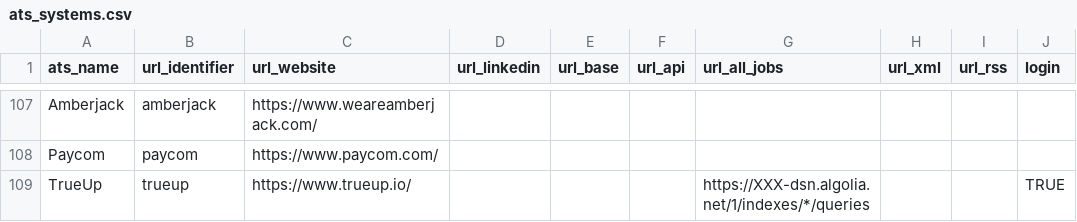
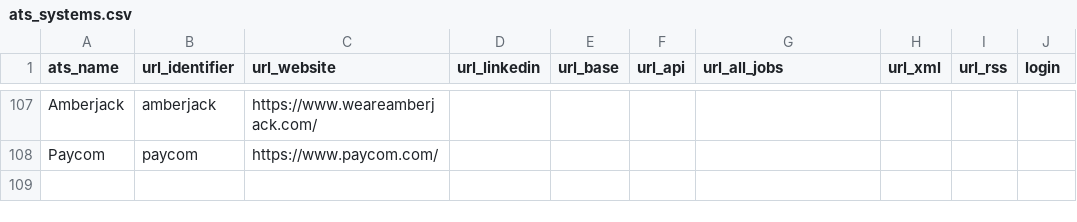
Before and after one commit to Ches-ctrl/Cheddar, a CSV file: storage/csv/ats_systems.csv, drawn as a sheet; only a part is shown, gaps mark what is left out; the diff names each change by its address in the sheet, - before the commit and + after, or states it on an @@ line.

Commit message:
created Importer::Api::TrueUp class, modified FaradayHelpers

```diff
--- a/storage/csv/ats_systems.csv
+++ b/storage/csv/ats_systems.csv
-row 109: TrueUp | trueup | https://www.trueup.io/ |  |  |  | https://XXX-dsn.algolia.net/1/indexes/*/queries |  |  | TRUE
```
Also changed, not shown: 7 other files.
